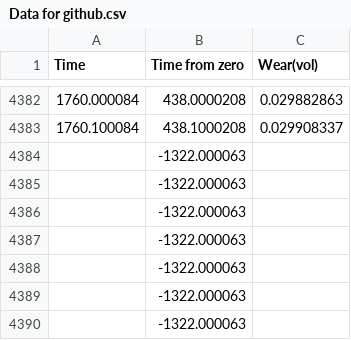
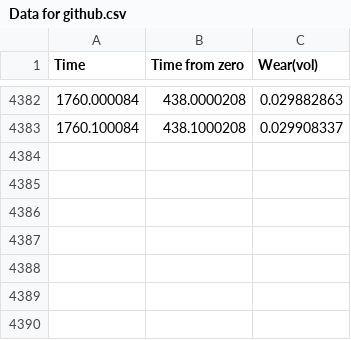
Before and after one commit to rizan14/wear-data, a CSV file: Data for github.csv, drawn as a sheet; only a part is shown, gaps mark what is left out.

Commit message:
Add files via upload

```diff
--- a/Data for github.csv
+++ b/Data for github.csv
@@ -4383,8 +4383 @@ Time,Time from zero,Wear(vol)
 1760.100084,438.1000208,0.029908337
-,-1322.000063,
-,-1322.000063,
-,-1322.000063,
-,-1322.000063,
-,-1322.000063,
-,-1322.000063,
-,-1322.000063,
```
